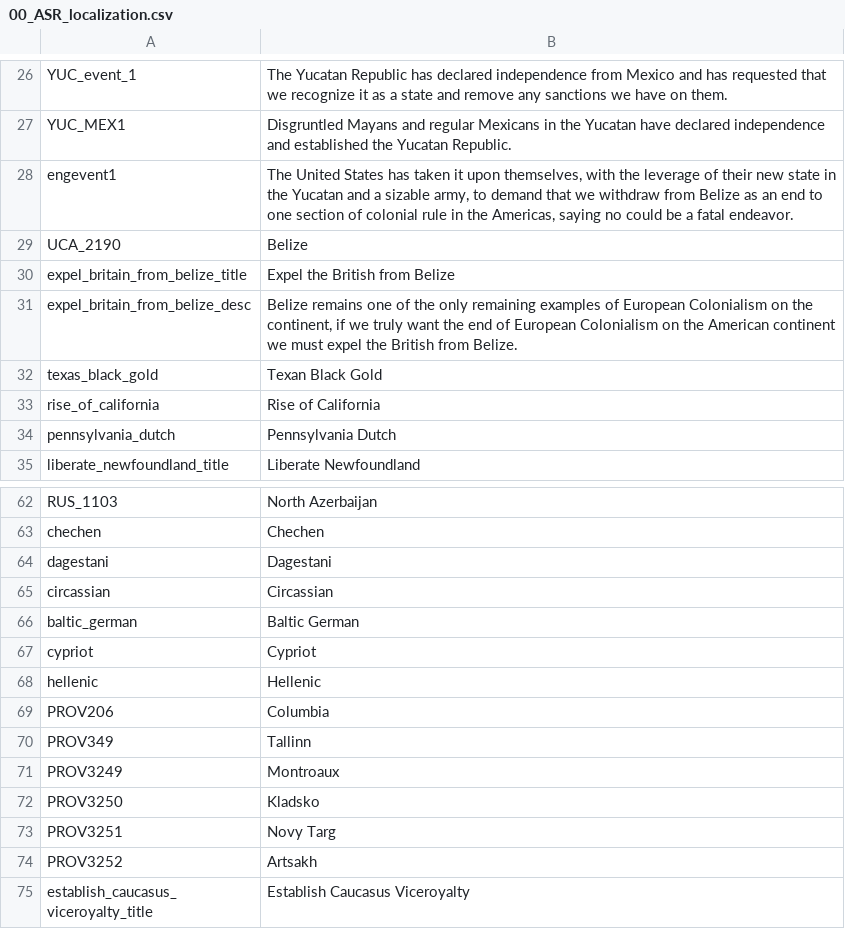
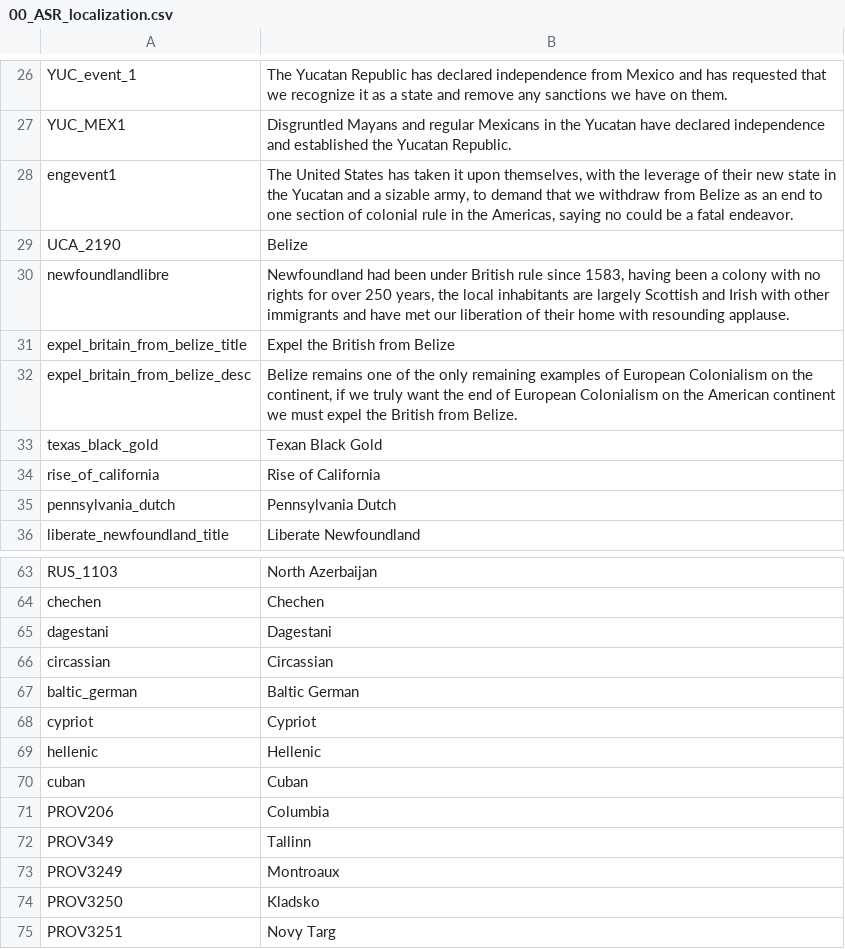
Before and after one commit to Char3/A-Stronger-Revolution, a CSV file: A Stronger Revolution/localisation/00_ASR_localization.csv, drawn as a sheet; only a part is shown, gaps mark what is left out; the shorter side is filled out with more unchanged rows; the diff names each change by its address in the sheet, - before the commit and + after, or states it on an @@ line.

Commit message:
Add files via upload

```diff
--- a/A Stronger Revolution/localisation/00_ASR_localization.csv
+++ b/A Stronger Revolution/localisation/00_ASR_localization.csv
+row 30: newfoundlandlibre | Newfoundland had been under British rule since 1583, having been a colony with no rights for over 250 years, the local inhabitants are largely Scottish and Irish with other immigrants and have met our liberation of their home with resounding applause.
+row 70: cuban | Cuban
```
